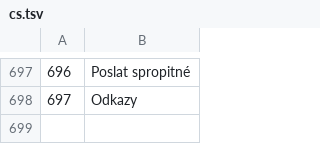
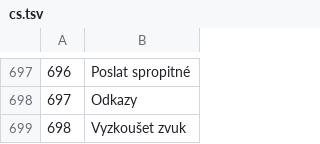
Before and after one commit to Random21m/blindsig, a TSV file: tools/i18n/tr/cs.tsv, drawn as a sheet; only a part is shown, gaps mark what is left out; the diff names each change by its address in the sheet, - before the commit and + after, or states it on an @@ line.

```diff
--- a/tools/i18n/tr/cs.tsv
+++ b/tools/i18n/tr/cs.tsv
+row 699: 698 | Vyzkoušet zvuk
```
Also changed, not shown: tools/i18n/tr/ar.tsv, tools/i18n/tr/el.tsv, 46 other files.
